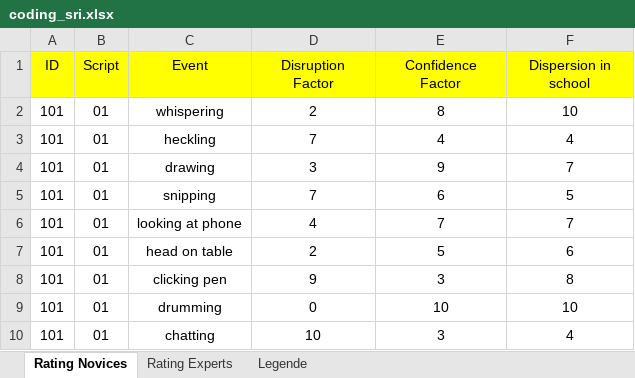
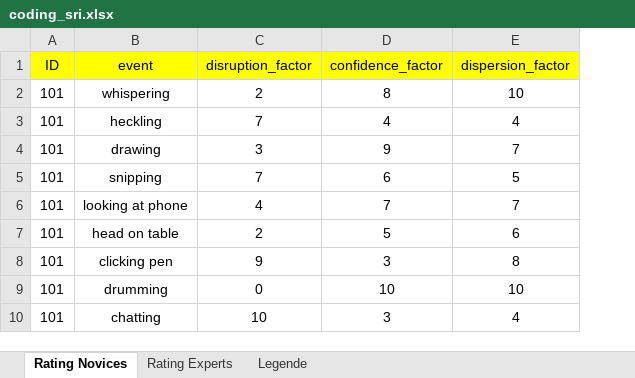
Before and after one commit to MandyKlatt/Mandy-PhD, an Excel workbook: 01_studies/01_Laborstudie ProVisioNET/R script/action alternatives/data/coding_sri.xlsx, sheet Rating Novices, drawn as a sheet; only a part is shown; values as stored, in another font and other column widths than the file's, no borders; removed rows and columns are numbered as before the commit, all else as after; the diff names each change by its address in the sheet, - before the commit and + after, or states it on an @@ line.

```diff
--- a/01_studies/01_Laborstudie ProVisioNET/R script/action alternatives/data/coding_sri.xlsx (sheet Rating Novices)
+++ b/01_studies/01_Laborstudie ProVisioNET/R script/action alternatives/data/coding_sri.xlsx (sheet Rating Novices)
-column B (Script), rows 2-10: all 01
-B1: Event
+B1: event
-C1: Disruption Factor
+C1: disruption_factor
-D1: Confidence Factor
+D1: confidence_factor
-E1: Dispersion in school
+E1: dispersion_factor
```
Also changed, not shown: sheet Rating Experts, 2 other files.
